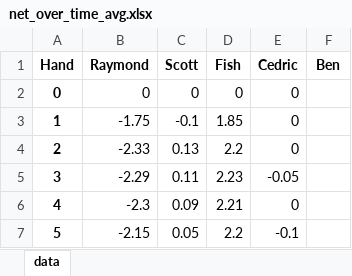
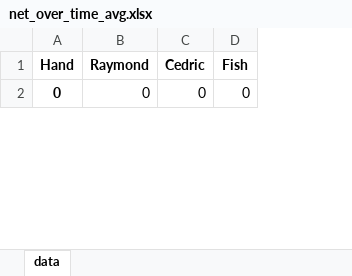
Before and after one commit to ibnerd007/Poker-Stats, an Excel workbook: Outputs/net_over_time_avg.xlsx, sheet data, drawn as a sheet; only a part is shown; values as stored, in another font and other column widths than the file's, no borders; charts and pictures not drawn; removed rows and columns are numbered as before the commit, all else as after; the diff covers the shown part only; the diff names each change by its address in the sheet, - before the commit and + after, or states it on an @@ line.

```diff
--- a/Outputs/net_over_time_avg.xlsx (sheet data)
+++ b/Outputs/net_over_time_avg.xlsx (sheet data)
-column C (Scott), row 2: 0
+column C (Cedric), row 2: 0
-column E (Cedric), row 2: 0
-column F (Ben), empty
-row 3: 1 | -1.75 | -0.1 | 1.85 | 0
-row 4: 2 | -2.33 | 0.13 | 2.2 | 0
-row 5: 3 | -2.29 | 0.11 | 2.23 | -0.05
-row 6: 4 | -2.3 | 0.09 | 2.21 | 0
-row 7: 5 | -2.15 | 0.05 | 2.2 | -0.1
```
Also changed, not shown: other rows of this sheet, charts or pictures, Outputs/bankrolls.xlsx, Outputs/stacks_over_time_avg.xlsx, 11 other files.
